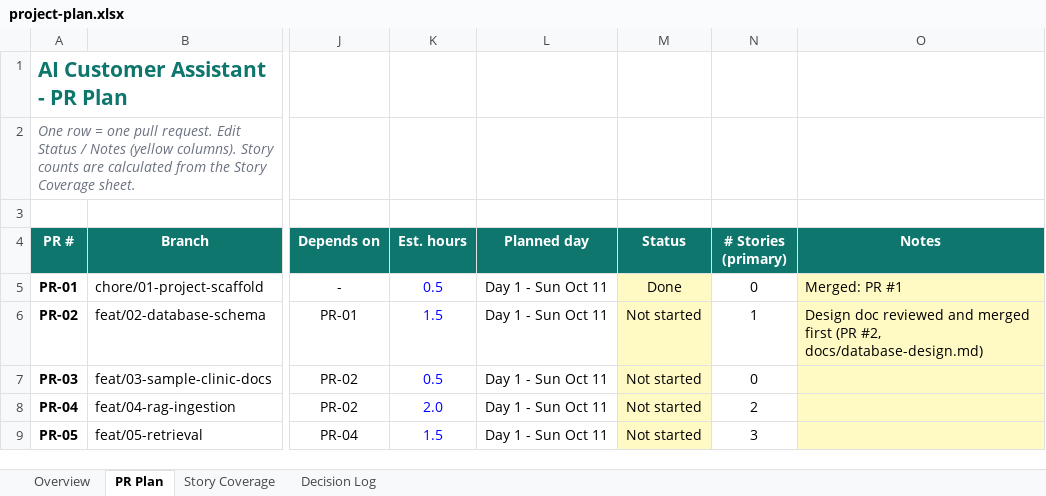
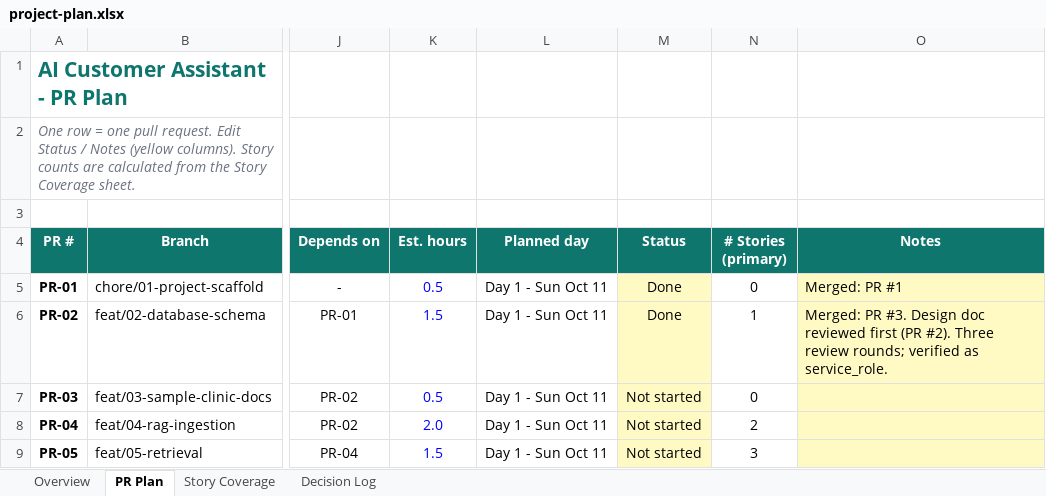
Before and after one commit to mohamedhamedd/ai-customer-assistant, an Excel workbook: docs/project-plan.xlsx, sheet PR Plan, drawn as a sheet; only a part is shown, gaps mark what is left out; values as stored, in another font and other column widths than the file's, no borders; charts and pictures and conditional formats not drawn; the diff names each change by its address in the sheet, - before the commit and + after, or states it on an @@ line.

```diff
--- a/docs/project-plan.xlsx (sheet PR Plan)
+++ b/docs/project-plan.xlsx (sheet PR Plan)
-M6 (Status): Not started
+M6 (Status): Done
-O6 (Notes): Design doc reviewed and merged first (PR #2, docs/database-design.md)
+O6 (Notes): Merged: PR #3. Design doc reviewed first (PR #2). Three review rounds; verified as service_role.
```
Also changed, not shown: sheet Overview, sheet Story Coverage.
